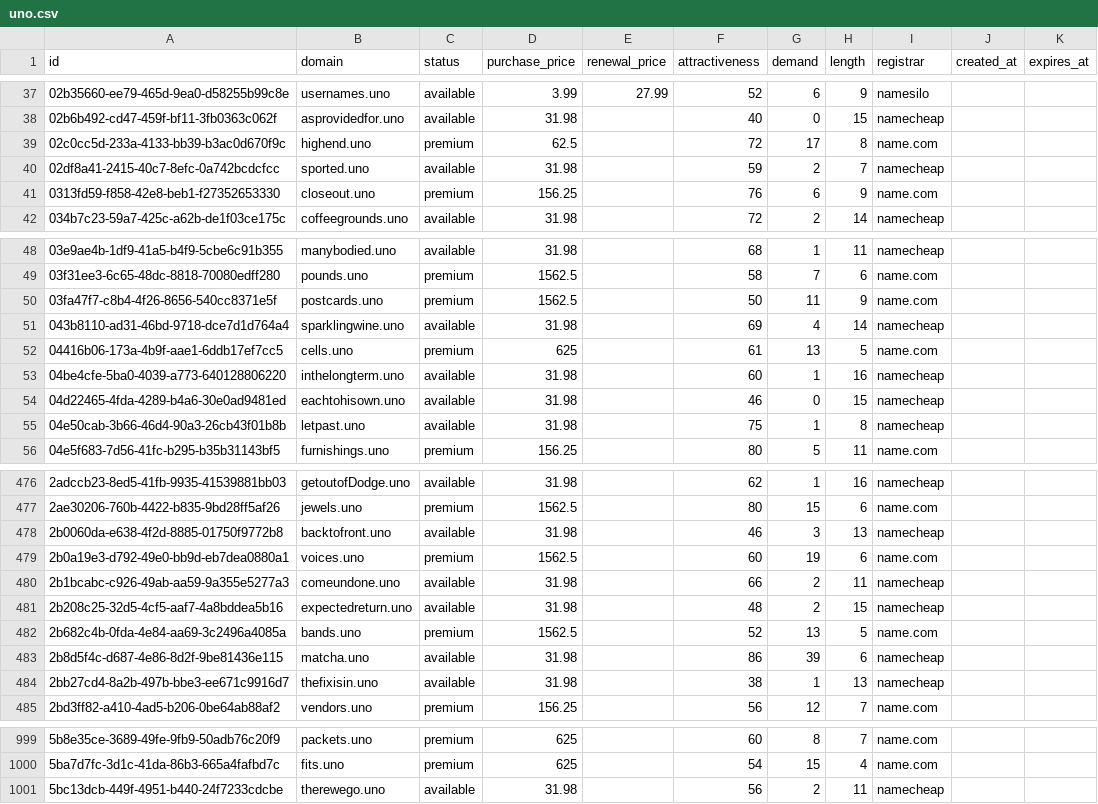
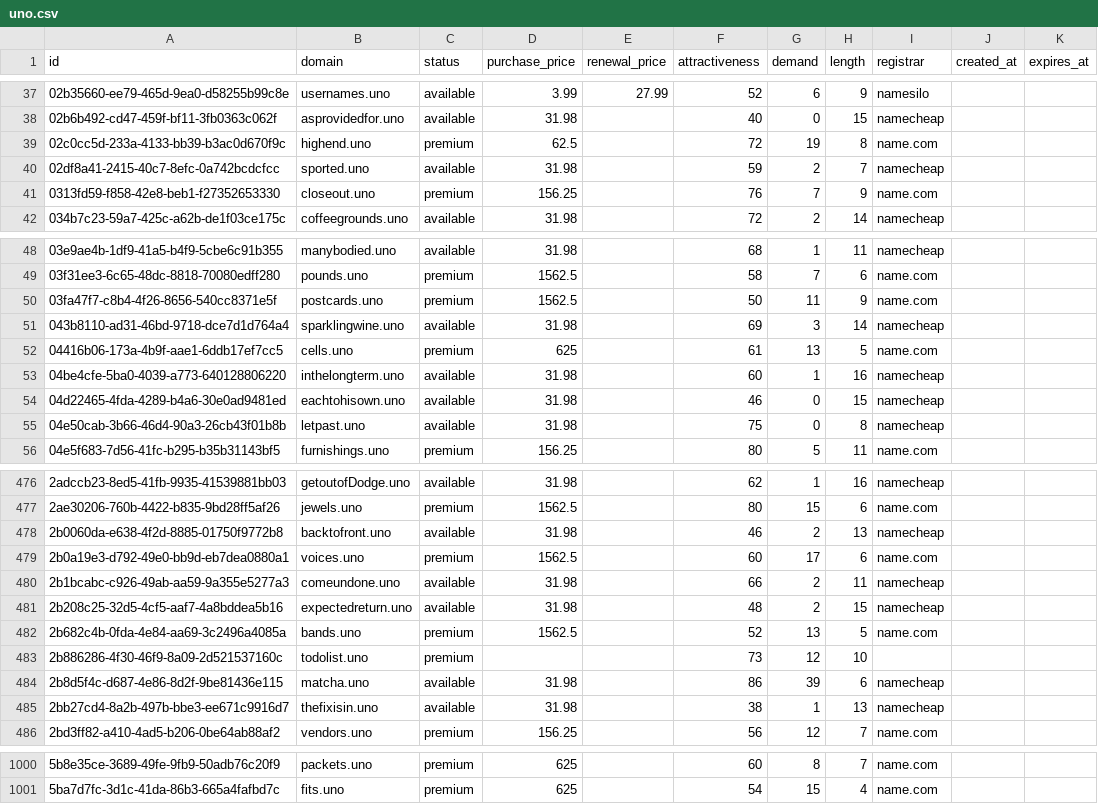
Before and after one commit to UniqueDomains/uno-oneword-domains, a CSV file: uno.csv, drawn as a sheet; only a part is shown, gaps mark what is left out; the diff covers the shown part only.

Commit message:
Domains update

```diff
--- a/uno.csv
+++ b/uno.csv
@@ -38,5 +38,5 @@ id,domain,status,purchase_price,renewal_price,attractiveness,demand,length,regis
 02b6b492-cd47-459f-bf11-3fb0363c062f,asprovidedfor.uno,available,31.98,,40,0,15,namecheap,,
-02c0cc5d-233a-4133-bb39-b3ac0d670f9c,highend.uno,premium,62.5,,72,17,8,name.com,,
+02c0cc5d-233a-4133-bb39-b3ac0d670f9c,highend.uno,premium,62.5,,72,19,8,name.com,,
 02df8a41-2415-40c7-8efc-0a742bcdcfcc,sported.uno,available,31.98,,59,2,7,namecheap,,
-0313fd59-f858-42e8-beb1-f27352653330,closeout.uno,premium,156.25,,76,6,9,name.com,,
+0313fd59-f858-42e8-beb1-f27352653330,closeout.uno,premium,156.25,,76,7,9,name.com,,
 034b7c23-59a7-425c-a62b-de1f03ce175c,coffeegrounds.uno,available,31.98,,72,2,14,namecheap,,
@@ -50,3 +50,3 @@ id,domain,status,purchase_price,renewal_price,attractiveness,demand,length,regis
 03fa47f7-c8b4-4f26-8656-540cc8371e5f,postcards.uno,premium,1562.5,,50,11,9,name.com,,
-043b8110-ad31-46bd-9718-dce7d1d764a4,sparklingwine.uno,available,31.98,,69,4,14,namecheap,,
+043b8110-ad31-46bd-9718-dce7d1d764a4,sparklingwine.uno,available,31.98,,69,3,14,namecheap,,
 04416b06-173a-4b9f-aae1-6ddb17ef7cc5,cells.uno,premium,625,,61,13,5,name.com,,
@@ -54,3 +54,3 @@ id,domain,status,purchase_price,renewal_price,attractiveness,demand,length,regis
 04d22465-4fda-4289-b4a6-30e0ad9481ed,eachtohisown.uno,available,31.98,,46,0,15,namecheap,,
-04e50cab-3b66-46d4-90a3-26cb43f01b8b,letpast.uno,available,31.98,,75,1,8,namecheap,,
+04e50cab-3b66-46d4-90a3-26cb43f01b8b,letpast.uno,available,31.98,,75,0,8,namecheap,,
 04e5f683-7d56-41fc-b295-b35b31143bf5,furnishings.uno,premium,156.25,,80,5,11,name.com,,
@@ -477,4 +477,4 @@ id,domain,status,purchase_price,renewal_price,attractiveness,demand,length,regis
 2ae30206-760b-4422-b835-9bd28ff5af26,jewels.uno,premium,1562.5,,80,15,6,name.com,,
-2b0060da-e638-4f2d-8885-01750f9772b8,backtofront.uno,available,31.98,,46,3,13,namecheap,,
-2b0a19e3-d792-49e0-bb9d-eb7dea0880a1,voices.uno,premium,1562.5,,60,19,6,name.com,,
+2b0060da-e638-4f2d-8885-01750f9772b8,backtofront.uno,available,31.98,,46,2,13,namecheap,,
+2b0a19e3-d792-49e0-bb9d-eb7dea0880a1,voices.uno,premium,1562.5,,60,17,6,name.com,,
 2b1bcabc-c926-49ab-aa59-9a355e5277a3,comeundone.uno,available,31.98,,66,2,11,namecheap,,
@@ -482,2 +482,3 @@ id,domain,status,purchase_price,renewal_price,attractiveness,demand,length,regis
 2b682c4b-0fda-4e84-aa69-3c2496a4085a,bands.uno,premium,1562.5,,52,13,5,name.com,,
+2b886286-4f30-46f9-8a09-2d521537160c,todolist.uno,premium,,,73,12,10,,,
 2b8d5f4c-d687-4e86-8d2f-9be81436e115,matcha.uno,available,31.98,,86,39,6,namecheap,,
@@ -1000,2 +1001 @@ id,domain,status,purchase_price,renewal_price,attractiveness,demand,length,regis
 5ba7d7fc-3d1c-41da-86b3-665a4fafbd7c,fits.uno,premium,625,,54,15,4,name.com,,
-5bc13dcb-449f-4951-b440-24f7233cdcbe,therewego.uno,available,31.98,,56,2,11,namecheap,,
```
Also changed, not shown: 57 edited cells elsewhere in this file, 4 other files.
